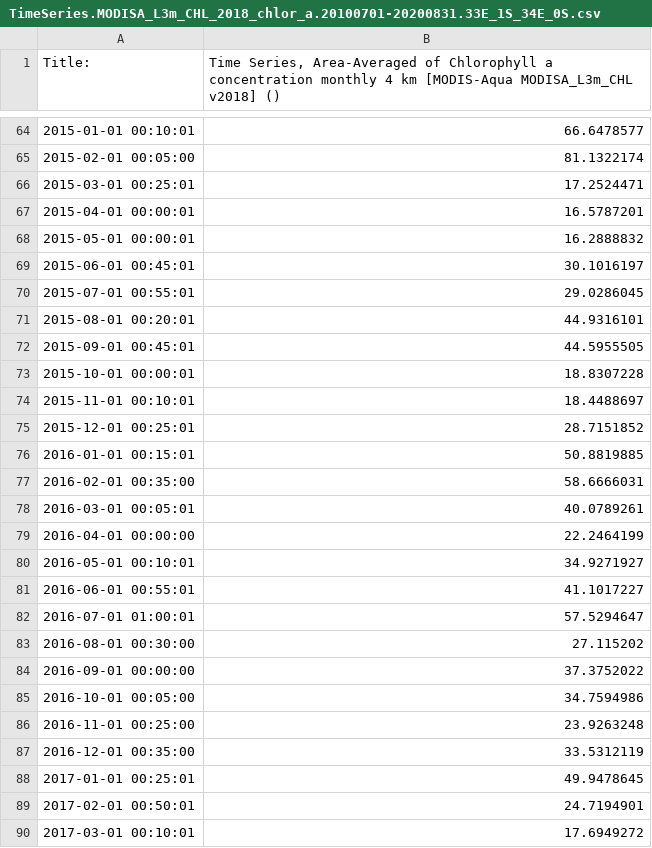
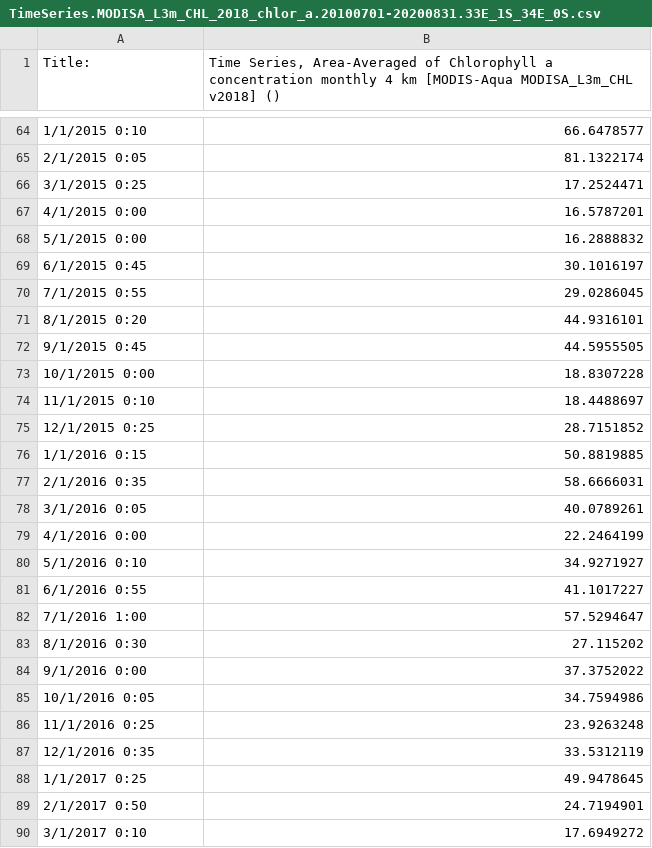
Before and after one commit to OkomoJacob/FinalYearProject, a CSV file: RESULTS/Day2/TimeSeries.MODISA_L3m_CHL_2018_chlor_a.20100701-20200831.33E_1S_34E_0S.csv, drawn as a sheet; only a part is shown, gaps mark what is left out; the diff covers the shown part only; the diff names each change by its address in the sheet, - before the commit and + after, or states it on an @@ line.

```diff
--- a/RESULTS/Day2/TimeSeries.MODISA_L3m_CHL_2018_chlor_a.20100701-20200831.33E_1S_34E_0S.csv
+++ b/RESULTS/Day2/TimeSeries.MODISA_L3m_CHL_2018_chlor_a.20100701-20200831.33E_1S_34E_0S.csv
-A64 (Title:): 2015-01-01 00:10:01
+A64 (Title:): 1/1/2015 0:10
-A65 (Title:): 2015-02-01 00:05:00
+A65 (Title:): 2/1/2015 0:05
-A66 (Title:): 2015-03-01 00:25:01
+A66 (Title:): 3/1/2015 0:25
-A67 (Title:): 2015-04-01 00:00:01
+A67 (Title:): 4/1/2015 0:00
-A68 (Title:): 2015-05-01 00:00:01
+A68 (Title:): 5/1/2015 0:00
-A69 (Title:): 2015-06-01 00:45:01
+A69 (Title:): 6/1/2015 0:45
-A70 (Title:): 2015-07-01 00:55:01
+A70 (Title:): 7/1/2015 0:55
-A71 (Title:): 2015-08-01 00:20:01
+A71 (Title:): 8/1/2015 0:20
-A72 (Title:): 2015-09-01 00:45:01
+A72 (Title:): 9/1/2015 0:45
-A73 (Title:): 2015-10-01 00:00:01
+A73 (Title:): 10/1/2015 0:00
-A74 (Title:): 2015-11-01 00:10:01
+A74 (Title:): 11/1/2015 0:10
-A75 (Title:): 2015-12-01 00:25:01
+A75 (Title:): 12/1/2015 0:25
-A76 (Title:): 2016-01-01 00:15:01
+A76 (Title:): 1/1/2016 0:15
-A77 (Title:): 2016-02-01 00:35:00
+A77 (Title:): 2/1/2016 0:35
-A78 (Title:): 2016-03-01 00:05:01
+A78 (Title:): 3/1/2016 0:05
-A79 (Title:): 2016-04-01 00:00:00
+A79 (Title:): 4/1/2016 0:00
-A80 (Title:): 2016-05-01 00:10:01
+A80 (Title:): 5/1/2016 0:10
-A81 (Title:): 2016-06-01 00:55:01
+A81 (Title:): 6/1/2016 0:55
-A82 (Title:): 2016-07-01 01:00:01
+A82 (Title:): 7/1/2016 1:00
-A83 (Title:): 2016-08-01 00:30:00
+A83 (Title:): 8/1/2016 0:30
-A84 (Title:): 2016-09-01 00:00:00
+A84 (Title:): 9/1/2016 0:00
-A85 (Title:): 2016-10-01 00:05:00
+A85 (Title:): 10/1/2016 0:05
-A86 (Title:): 2016-11-01 00:25:00
+A86 (Title:): 11/1/2016 0:25
-A87 (Title:): 2016-12-01 00:35:00
+A87 (Title:): 12/1/2016 0:35
-A88 (Title:): 2017-01-01 00:25:01
+A88 (Title:): 1/1/2017 0:25
-A89 (Title:): 2017-02-01 00:50:01
+A89 (Title:): 2/1/2017 0:50
-A90 (Title:): 2017-03-01 00:10:01
+A90 (Title:): 3/1/2017 0:10
```
Also changed, not shown: 96 edited cells elsewhere in this file, 5 other files.
